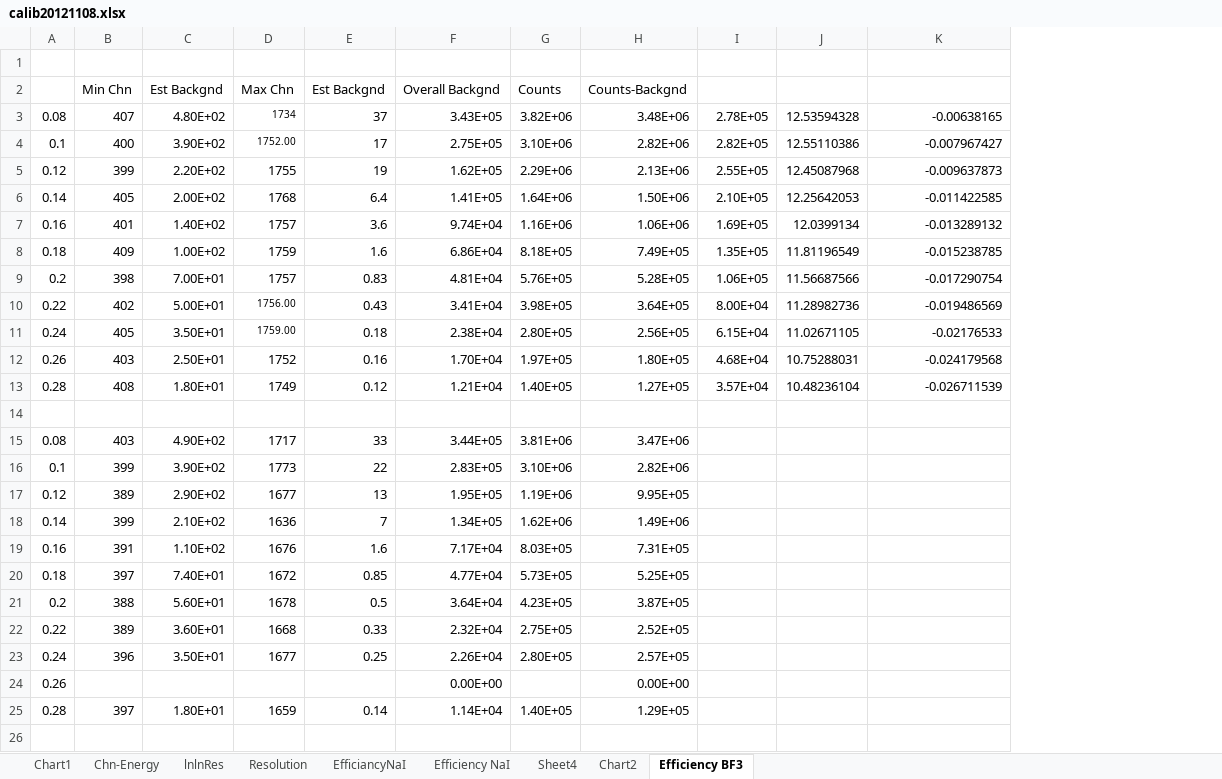
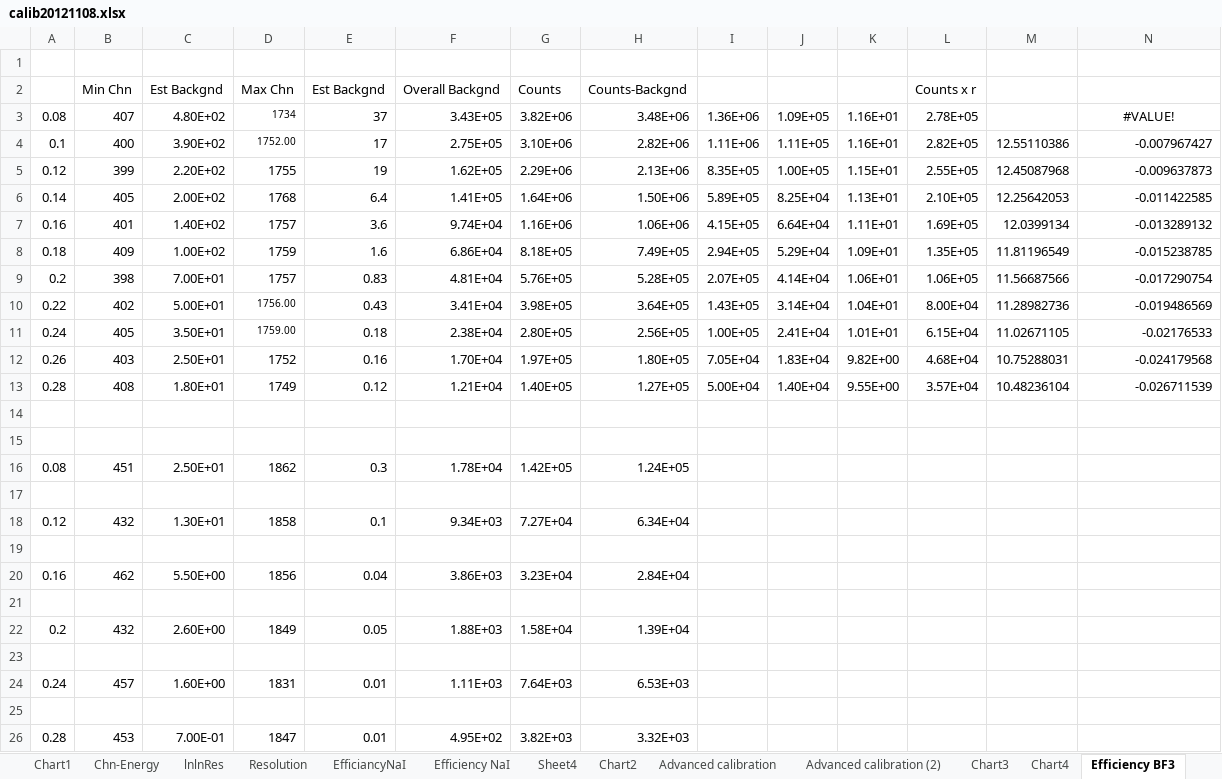
Before and after one commit to jaw42/year3physics, an Excel workbook: Y3 Lab/Plots/calib20121108.xlsx, sheet Efficiency BF3, drawn as a sheet; values as stored, in another font and other column widths than the file's, no borders; charts and pictures not drawn; removed rows and columns are numbered as before the commit, all else as after; the diff names each change by its address in the sheet, - before the commit and + after, or states it on an @@ line.

```diff
--- a/Y3 Lab/Plots/calib20121108.xlsx (sheet Efficiency BF3)
+++ b/Y3 Lab/Plots/calib20121108.xlsx (sheet Efficiency BF3)
+sheet tab: Advanced calibration
+sheet tab: Advanced calibration (2)
+sheet tab: Chart3
+sheet tab: Chart4
+column I, rows 3-13: 1.36E+06 | 1.11E+06 | 8.35E+05 | 5.89E+05 | 4.15E+05 | 2.94E+05 | 2.07E+05 | 1.43E+05 | 1.00E+05 | 7.05E+04 | 5.00E+04
+column J, rows 3-13: 1.09E+05 | 1.11E+05 | 1.00E+05 | 8.25E+04 | 6.64E+04 | 5.29E+04 | 4.14E+04 | 3.14E+04 | 2.41E+04 | 1.83E+04 | 1.40E+04
+column K, rows 3-13: 1.16E+01 | 1.16E+01 | 1.15E+01 | 1.13E+01 | 1.11E+01 | 1.09E+01 | 1.06E+01 | 1.04E+01 | 1.01E+01 | 9.82E+00 | 9.55E+00
-L2: (empty)
+L2: Counts x r
-M3: 12.53594328
+M3: (empty)
-N3: -0.00638165
+N3: #VALUE!
-N3 alignment: right
+N3 alignment: center
-row 15: 0.08 | 403 | 4.90E+02 | 1717 | 33 | 3.44E+05 | 3.81E+06 | 3.47E+06
+row 15: (empty)
-row 16: 0.1 | 399 | 3.90E+02 | 1773 | 22 | 2.83E+05 | 3.10E+06 | 2.82E+06
-row 17: 0.12 | 389 | 2.90E+02 | 1677 | 13 | 1.95E+05 | 1.19E+06 | 9.95E+05
-row 18: 0.14 | 399 | 2.10E+02 | 1636 | 7 | 1.34E+05 | 1.62E+06 | 1.49E+06
-row 19: 0.16 | 391 | 1.10E+02 | 1676 | 1.6 | 7.17E+04 | 8.03E+05 | 7.31E+05
-row 20: 0.18 | 397 | 7.40E+01 | 1672 | 0.85 | 4.77E+04 | 5.73E+05 | 5.25E+05
+row 16: 0.08 | 451 | 2.50E+01 | 1862 | 0.3 | 1.78E+04 | 1.42E+05 | 1.24E+05
-row 17: 0.2 | 388 | 5.60E+01 | 1678 | 0.5 | 3.64E+04 | 4.23E+05 | 3.87E+05
+row 17: (empty)
+row 18: 0.12 | 432 | 1.30E+01 | 1858 | 0.1 | 9.34E+03 | 7.27E+04 | 6.34E+04
-row 19: 0.22 | 389 | 3.60E+01 | 1668 | 0.33 | 2.32E+04 | 2.75E+05 | 2.52E+05
+row 19: (empty)
+row 20: 0.16 | 462 | 5.50E+00 | 1856 | 0.04 | 3.86E+03 | 3.23E+04 | 2.84E+04
-row 21: 0.24 | 396 | 3.50E+01 | 1677 | 0.25 | 2.26E+04 | 2.80E+05 | 2.57E+05
+row 21: (empty)
+row 22: 0.2 | 432 | 2.60E+00 | 1849 | 0.05 | 1.88E+03 | 1.58E+04 | 1.39E+04
-row 23: 0.26 |  |  |  |  | 0.00E+00 |  | 0.00E+00
+row 23: (empty)
+row 24: 0.24 | 457 | 1.60E+00 | 1831 | 0.01 | 1.11E+03 | 7.64E+03 | 6.53E+03
-row 25: 0.28 | 397 | 1.80E+01 | 1659 | 0.14 | 1.14E+04 | 1.40E+05 | 1.29E+05
+row 25: (empty)
+row 26: 0.28 | 453 | 7.00E-01 | 1847 | 0.01 | 4.95E+02 | 3.82E+03 | 3.32E+03
```
Also changed, not shown: other sheet tabs, formulas that keep their value, charts or pictures, 16 other files.
